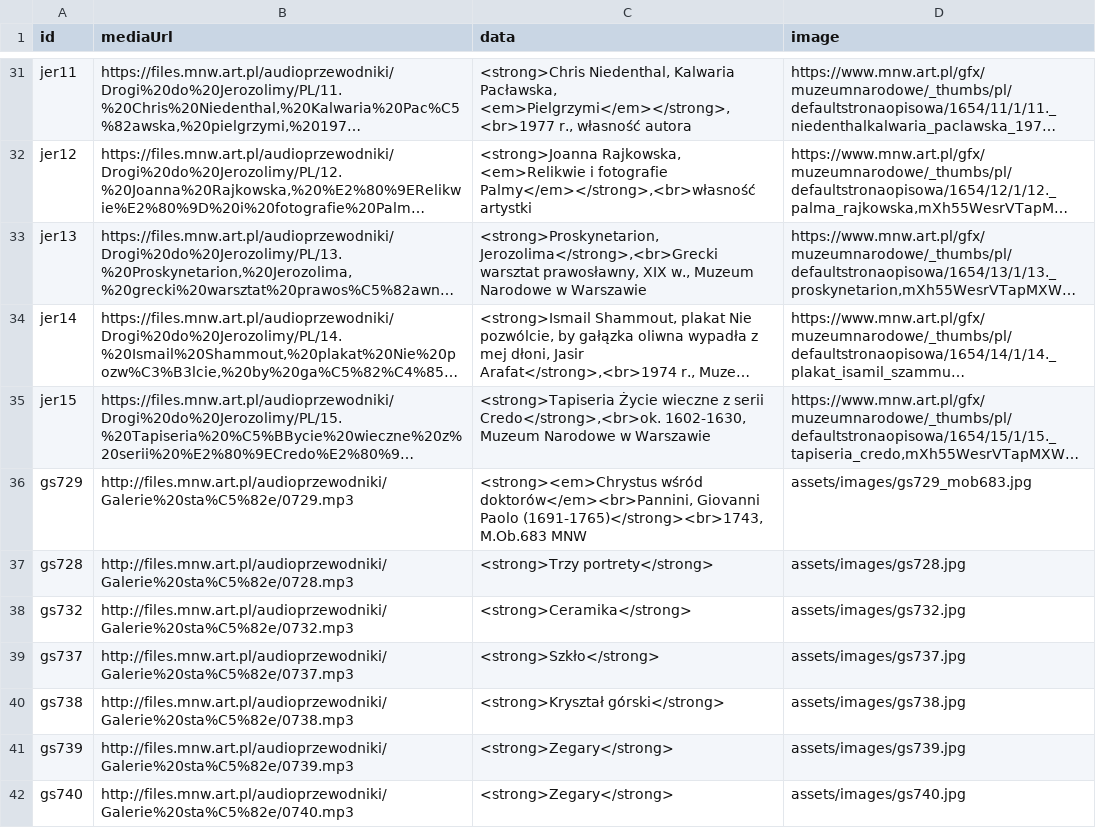
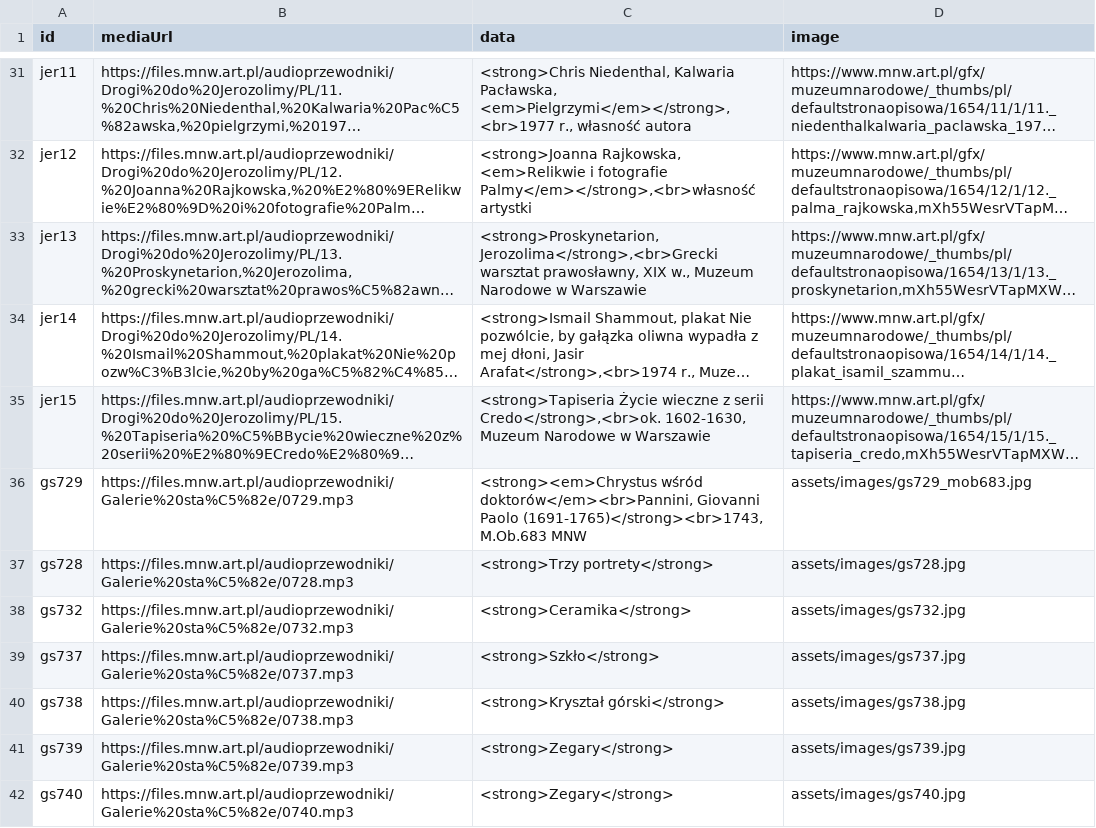
Before and after one commit to MNW1862/audioguide, a CSV file: data_nm.csv, drawn as a sheet; only a part is shown, gaps mark what is left out; long unchanged cells end in …; the diff names each change by its address in the sheet, - before the commit and + after, or states it on an @@ line.

```diff
--- a/data_nm.csv
+++ b/data_nm.csv
-B36 (mediaUrl): http://files.mnw.art.pl/audioprzewodniki/Galerie%20sta%C5%82e/0729.mp3
+B36 (mediaUrl): https://files.mnw.art.pl/audioprzewodniki/Galerie%20sta%C5%82e/0729.mp3
-B37 (mediaUrl): http://files.mnw.art.pl/audioprzewodniki/Galerie%20sta%C5%82e/0728.mp3
+B37 (mediaUrl): https://files.mnw.art.pl/audioprzewodniki/Galerie%20sta%C5%82e/0728.mp3
-B38 (mediaUrl): http://files.mnw.art.pl/audioprzewodniki/Galerie%20sta%C5%82e/0732.mp3
+B38 (mediaUrl): https://files.mnw.art.pl/audioprzewodniki/Galerie%20sta%C5%82e/0732.mp3
-B39 (mediaUrl): http://files.mnw.art.pl/audioprzewodniki/Galerie%20sta%C5%82e/0737.mp3
+B39 (mediaUrl): https://files.mnw.art.pl/audioprzewodniki/Galerie%20sta%C5%82e/0737.mp3
-B40 (mediaUrl): http://files.mnw.art.pl/audioprzewodniki/Galerie%20sta%C5%82e/0738.mp3
+B40 (mediaUrl): https://files.mnw.art.pl/audioprzewodniki/Galerie%20sta%C5%82e/0738.mp3
-B41 (mediaUrl): http://files.mnw.art.pl/audioprzewodniki/Galerie%20sta%C5%82e/0739.mp3
+B41 (mediaUrl): https://files.mnw.art.pl/audioprzewodniki/Galerie%20sta%C5%82e/0739.mp3
-B42 (mediaUrl): http://files.mnw.art.pl/audioprzewodniki/Galerie%20sta%C5%82e/0740.mp3
+B42 (mediaUrl): https://files.mnw.art.pl/audioprzewodniki/Galerie%20sta%C5%82e/0740.mp3
```
Also changed, not shown: data.csv.
